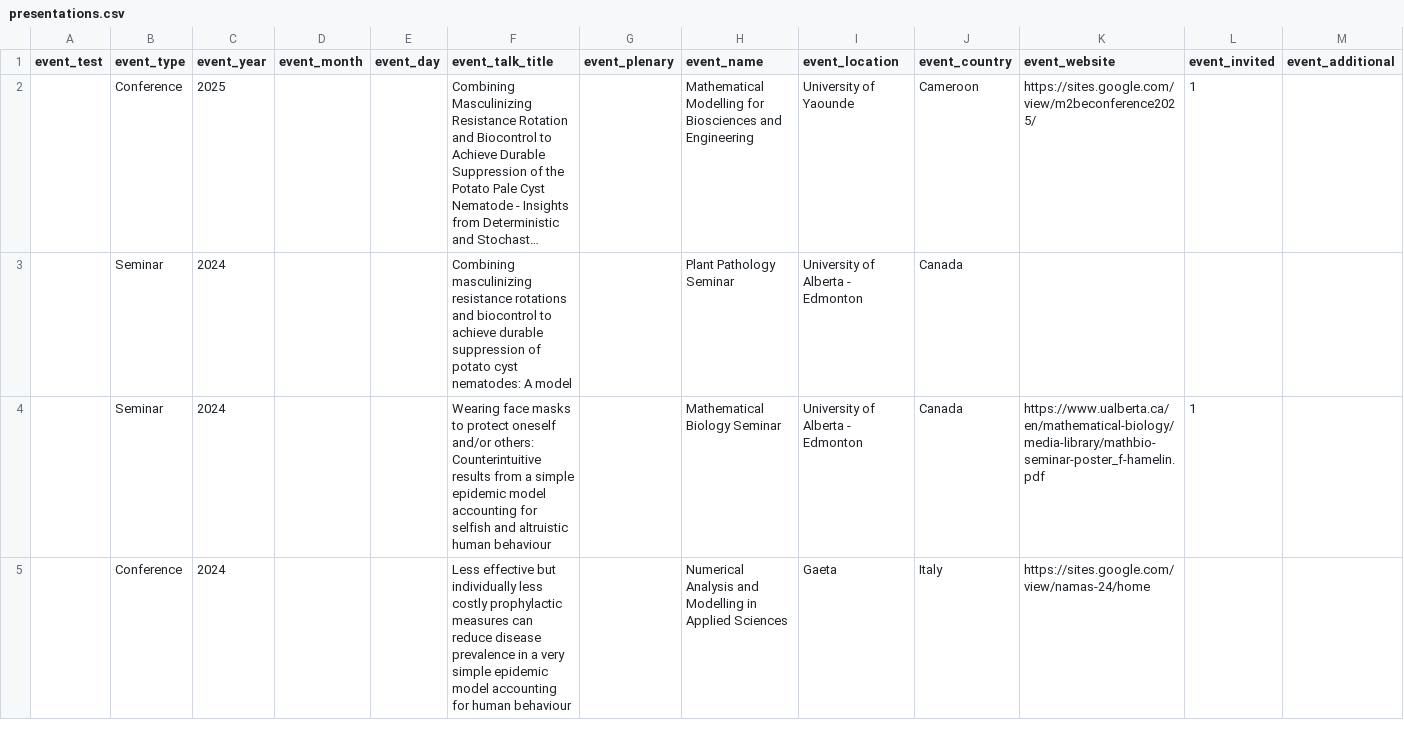
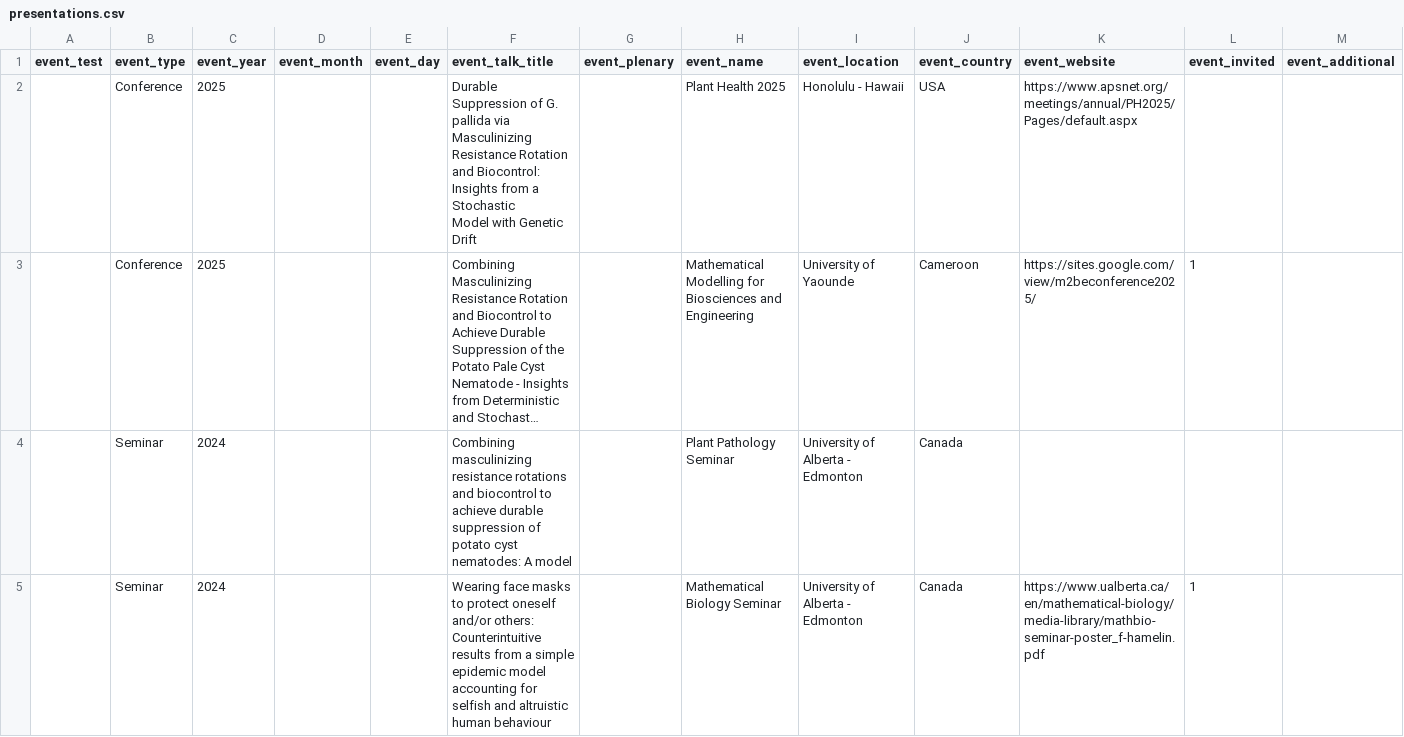
Before and after one commit to fmhamelin/home, a CSV file: _data/presentations.csv, drawn as a sheet; only a part is shown; the shorter side is filled out with more unchanged rows; long unchanged cells end in …; rows hold the shown columns only; ↵ is a line break in a cell; the diff names each change by its address in the sheet, - before the commit and + after, or states it on an @@ line.

```diff
--- a/_data/presentations.csv
+++ b/_data/presentations.csv
+row 2:  | Conference | 2025 |  |  | Durable Suppression of G. pallida via Masculinizing Resistance Rotation and Biocontrol: Insights from a Stochastic ↵ Model with Genetic Drift |  | Plant Health 2025 | Honolulu - Hawaii | USA | https://www.apsnet.org/meetings/annual/PH2025/Pages/default.aspx
```
